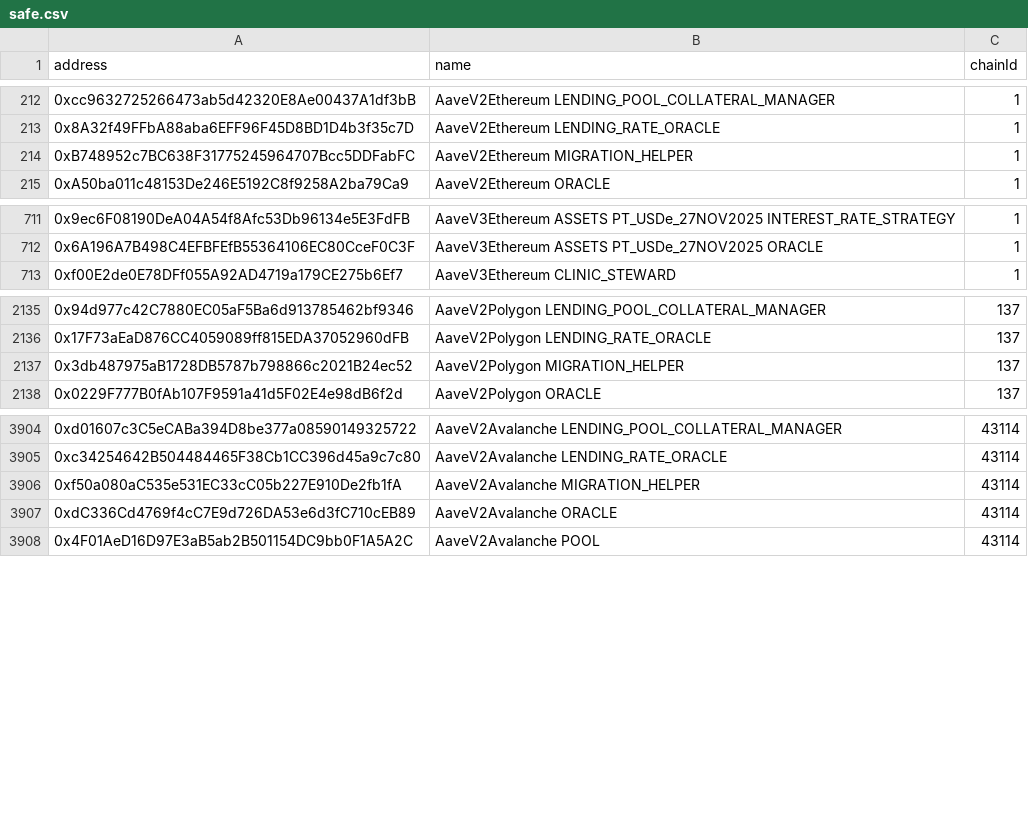
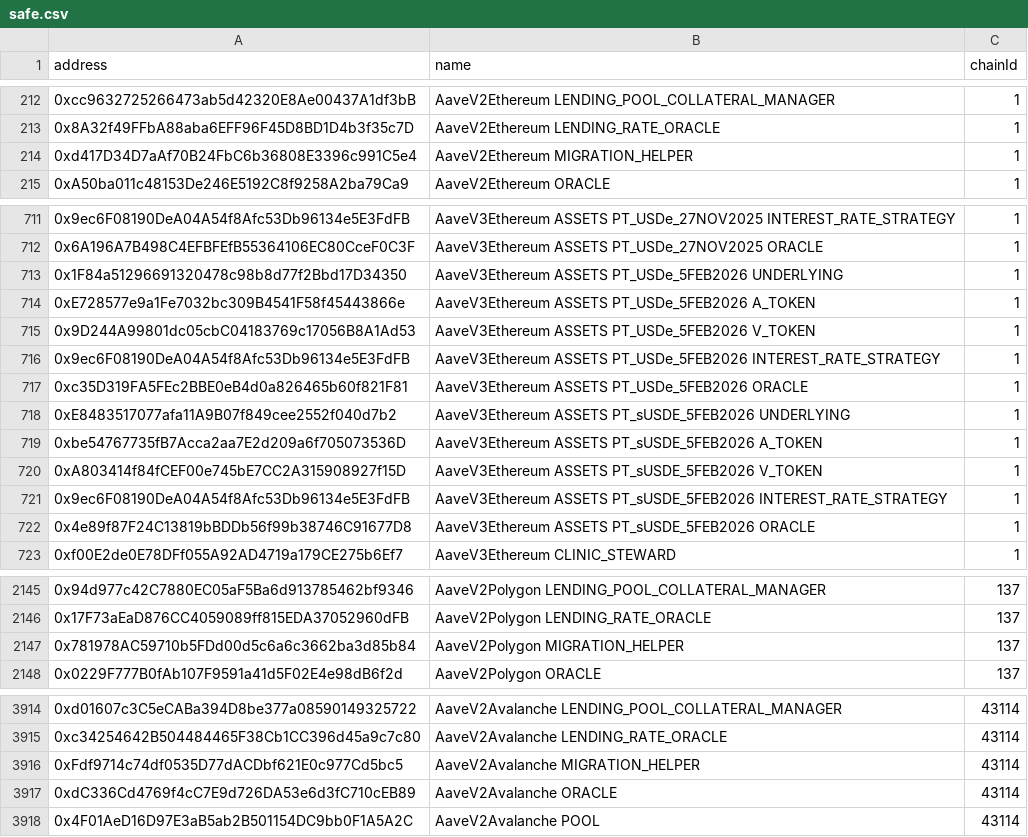
Before and after one commit to bgd-labs/aave-address-book, a CSV file: safe.csv, drawn as a sheet; only a part is shown, gaps mark what is left out.

```diff
--- a/safe.csv
+++ b/safe.csv
@@ -213,3 +213,3 @@ address,name,chainId
 0x8A32f49FFbA88aba6EFF96F45D8BD1D4b3f35c7D,AaveV2Ethereum LENDING_RATE_ORACLE,1
-0xB748952c7BC638F31775245964707Bcc5DDFabFC,AaveV2Ethereum MIGRATION_HELPER,1
+0xd417D34D7aAf70B24FbC6b36808E3396c991C5e4,AaveV2Ethereum MIGRATION_HELPER,1
 0xA50ba011c48153De246E5192C8f9258A2ba79Ca9,AaveV2Ethereum ORACLE,1
@@ -712,2 +712,12 @@ address,name,chainId
 0x6A196A7B498C4EFBFEfB55364106EC80CceF0C3F,AaveV3Ethereum ASSETS PT_USDe_27NOV2025 ORACLE,1
+0x1F84a51296691320478c98b8d77f2Bbd17D34350,AaveV3Ethereum ASSETS PT_USDe_5FEB2026 UNDERLYING,1
+0xE728577e9a1Fe7032bc309B4541F58f45443866e,AaveV3Ethereum ASSETS PT_USDe_5FEB2026 A_TOKEN,1
+0x9D244A99801dc05cbC04183769c17056B8A1Ad53,AaveV3Ethereum ASSETS PT_USDe_5FEB2026 V_TOKEN,1
+0x9ec6F08190DeA04A54f8Afc53Db96134e5E3FdFB,AaveV3Ethereum ASSETS PT_USDe_5FEB2026 INTEREST_RATE_STRATEGY,1
+0xc35D319FA5FEc2BBE0eB4d0a826465b60f821F81,AaveV3Ethereum ASSETS PT_USDe_5FEB2026 ORACLE,1
+0xE8483517077afa11A9B07f849cee2552f040d7b2,AaveV3Ethereum ASSETS PT_sUSDE_5FEB2026 UNDERLYING,1
+0xbe54767735fB7Acca2aa7E2d209a6f705073536D,AaveV3Ethereum ASSETS PT_sUSDE_5FEB2026 A_TOKEN,1
+0xA803414f84fCEF00e745bE7CC2A315908927f15D,AaveV3Ethereum ASSETS PT_sUSDE_5FEB2026 V_TOKEN,1
+0x9ec6F08190DeA04A54f8Afc53Db96134e5E3FdFB,AaveV3Ethereum ASSETS PT_sUSDE_5FEB2026 INTEREST_RATE_STRATEGY,1
+0x4e89f87F24C13819bBDDb56f99b38746C91677D8,AaveV3Ethereum ASSETS PT_sUSDE_5FEB2026 ORACLE,1
 0xf00E2de0E78DFf055A92AD4719a179CE275b6Ef7,AaveV3Ethereum CLINIC_STEWARD,1
@@ -2136,3 +2146,3 @@ address,name,chainId
 0x17F73aEaD876CC4059089ff815EDA37052960dFB,AaveV2Polygon LENDING_RATE_ORACLE,137
-0x3db487975aB1728DB5787b798866c2021B24ec52,AaveV2Polygon MIGRATION_HELPER,137
+0x781978AC59710b5FDd00d5c6a6c3662ba3d85b84,AaveV2Polygon MIGRATION_HELPER,137
 0x0229F777B0fAb107F9591a41d5F02E4e98dB6f2d,AaveV2Polygon ORACLE,137
@@ -3905,3 +3915,3 @@ address,name,chainId
 0xc34254642B504484465F38Cb1CC396d45a9c7c80,AaveV2Avalanche LENDING_RATE_ORACLE,43114
-0xf50a080aC535e531EC33cC05b227E910De2fb1fA,AaveV2Avalanche MIGRATION_HELPER,43114
+0xFdf9714c74df0535D77dACDbf621E0c977Cd5bc5,AaveV2Avalanche MIGRATION_HELPER,43114
 0xdC336Cd4769f4cC7E9d726DA53e6d3fC710cEB89,AaveV2Avalanche ORACLE,43114
```
Also changed, not shown: 15 other files.
